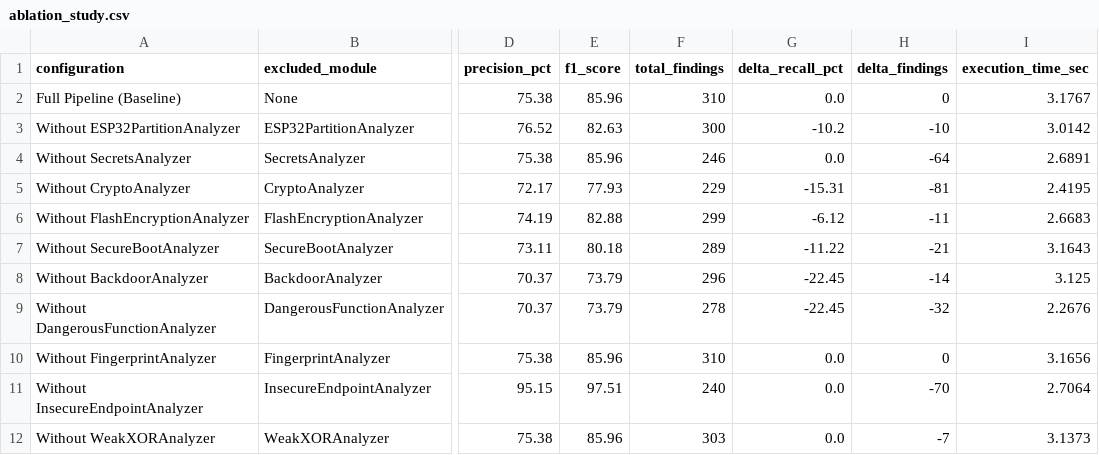
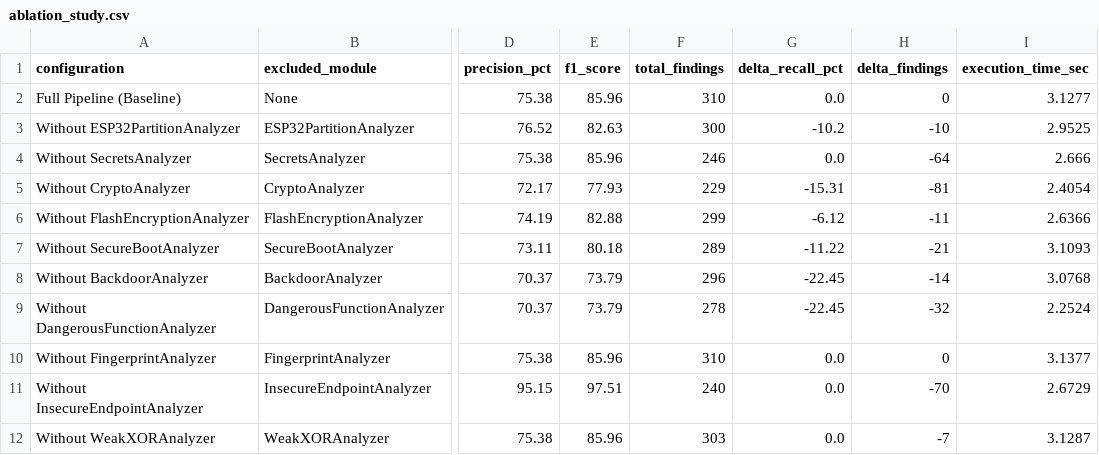
Before and after one commit to Srikanth-Rudrarapu/firm-lens, a CSV file: replication/results/ablation_study.csv, drawn as a sheet; only a part is shown, gaps mark what is left out; the diff names each change by its address in the sheet, - before the commit and + after, or states it on an @@ line.

```diff
--- a/replication/results/ablation_study.csv
+++ b/replication/results/ablation_study.csv
-I2 (execution_time_sec): 3.1767
+I2 (execution_time_sec): 3.1277
-I3 (execution_time_sec): 3.0142
+I3 (execution_time_sec): 2.9525
-I4 (execution_time_sec): 2.6891
+I4 (execution_time_sec): 2.666
-I5 (execution_time_sec): 2.4195
+I5 (execution_time_sec): 2.4054
-I6 (execution_time_sec): 2.6683
+I6 (execution_time_sec): 2.6366
-I7 (execution_time_sec): 3.1643
+I7 (execution_time_sec): 3.1093
-I8 (execution_time_sec): 3.125
+I8 (execution_time_sec): 3.0768
-I9 (execution_time_sec): 2.2676
+I9 (execution_time_sec): 2.2524
-I10 (execution_time_sec): 3.1656
+I10 (execution_time_sec): 3.1377
-I11 (execution_time_sec): 2.7064
+I11 (execution_time_sec): 2.6729
-I12 (execution_time_sec): 3.1373
+I12 (execution_time_sec): 3.1287
```
Also changed, not shown: replication/results/hil_benchmark_data.csv, replication/results/performance_benchmark.csv, 17 other files.
